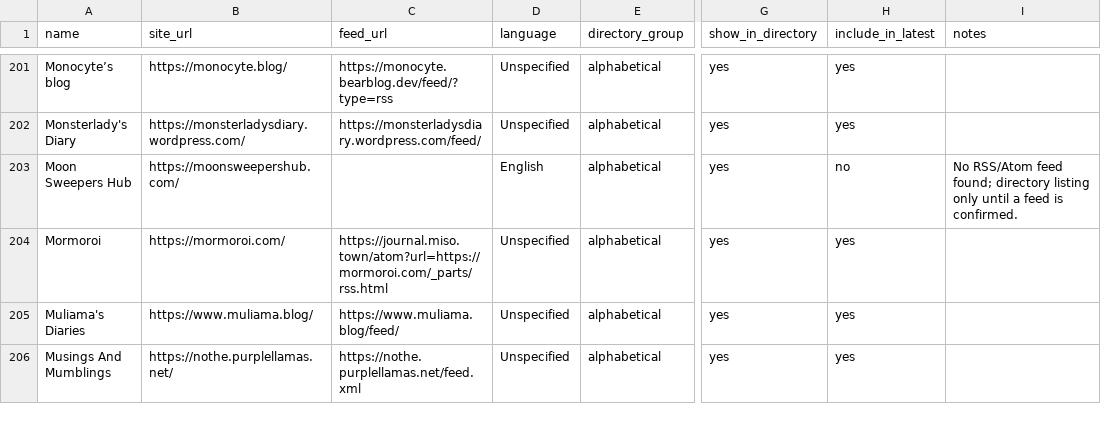
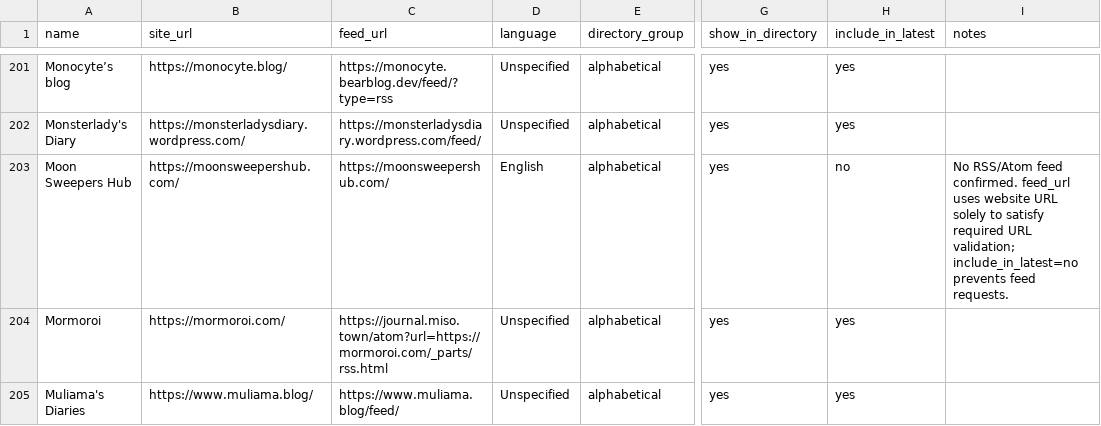
Before and after one commit to RexKoenig/blaugust-recent-posts, a CSV file: data/blogs.csv, drawn as a sheet; only a part is shown, gaps mark what is left out; the shorter side is filled out with more unchanged rows; the diff names each change by its address in the sheet, - before the commit and + after, or states it on an @@ line.

Commit message:
Add files via upload

```diff
--- a/data/blogs.csv
+++ b/data/blogs.csv
-C203 (feed_url): (empty)
+C203 (feed_url): https://moonsweepershub.com/
-I203 (notes): …RSS/Atom feed found; directory listing only until a feed is confirmed.
+I203 (notes): …RSS/Atom feed confirmed. feed_url uses website URL solely to satisfy required URL validation; include_in_latest=no prevents feed requests.
```
